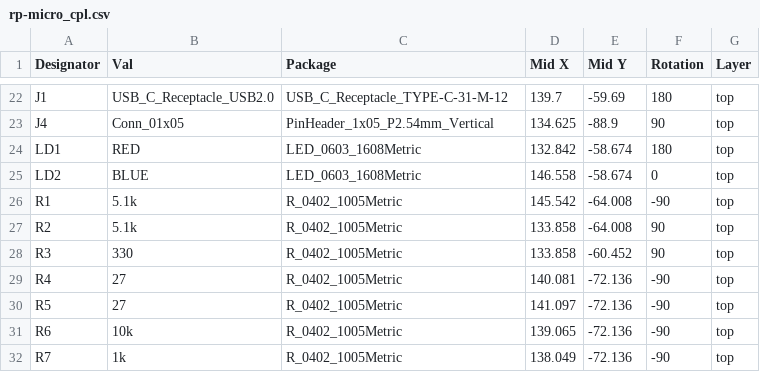
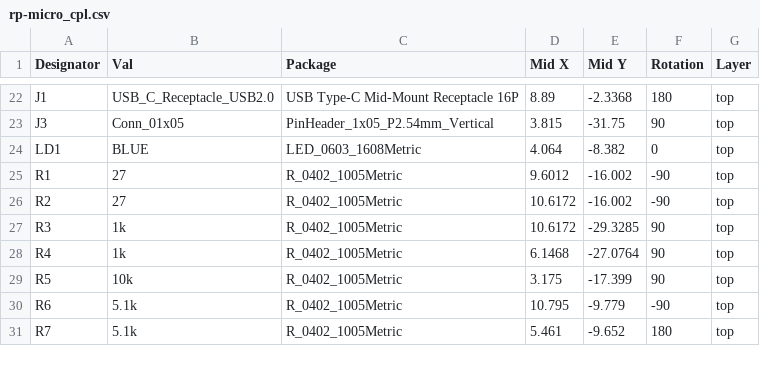
Before and after one commit to siderakb/rp-micro, a CSV file: PCBA/rp-micro_cpl.csv, drawn as a sheet; only a part is shown, gaps mark what is left out; removed rows and columns are numbered as before the commit, all else as after; the diff covers the shown part only; the diff names each change by its address in the sheet, - before the commit and + after, or states it on an @@ line.

```diff
--- a/PCBA/rp-micro_cpl.csv
+++ b/PCBA/rp-micro_cpl.csv
-C22 (Package): USB_C_Receptacle_TYPE-C-31-M-12
+C22 (Package): USB Type-C Mid-Mount Receptacle 16P
-D22 (Mid X): 139.7
+D22 (Mid X): 8.89
-E22 (Mid Y): -59.69
+E22 (Mid Y): -2.3368
-A23 (Designator): J4
+A23 (Designator): J3
-D23 (Mid X): 134.625
+D23 (Mid X): 3.815
-E23 (Mid Y): -88.9
+E23 (Mid Y): -31.75
-B24 (Val): RED
+B24 (Val): BLUE
-D24 (Mid X): 132.842
+D24 (Mid X): 4.064
-E24 (Mid Y): -58.674
+E24 (Mid Y): -8.382
-F24 (Rotation): 180
+F24 (Rotation): 0
-row 25: LD2 | BLUE | LED_0603_1608Metric | 146.558 | -58.674 | 0 | top
-B25:B26 (Val): 5.1k
+B25:B26 (Val): 27
-D25 (Mid X): 145.542
+D25 (Mid X): 9.6012
-E25:E26 (Mid Y): -64.008
+E25:E26 (Mid Y): -16.002
-D26:D27 (Mid X): 133.858
+D26:D27 (Mid X): 10.6172
-F26 (Rotation): 90
+F26 (Rotation): -90
-B27 (Val): 330
+B27 (Val): 1k
-E27 (Mid Y): -60.452
+E27 (Mid Y): -29.3285
-B28 (Val): 27
+B28 (Val): 1k
-D28 (Mid X): 140.081
+D28 (Mid X): 6.1468
-E28 (Mid Y): -72.136
+E28 (Mid Y): -27.0764
-F28:F29 (Rotation): -90
+F28:F29 (Rotation): 90
-B29 (Val): 27
+B29 (Val): 10k
-D29 (Mid X): 141.097
+D29 (Mid X): 3.175
-E29 (Mid Y): -72.136
+E29 (Mid Y): -17.399
-B30 (Val): 10k
+B30 (Val): 5.1k
-D30 (Mid X): 139.065
+D30 (Mid X): 10.795
-E30 (Mid Y): -72.136
+E30 (Mid Y): -9.779
-B31 (Val): 1k
+B31 (Val): 5.1k
-D31 (Mid X): 138.049
+D31 (Mid X): 5.461
-E31 (Mid Y): -72.136
+E31 (Mid Y): -9.652
-F31 (Rotation): -90
+F31 (Rotation): 180
```
Also changed, not shown: 1 removed row and 95 edited cells elsewhere in this file, PCBA/rp-micro_bom.csv, 5 other files.
